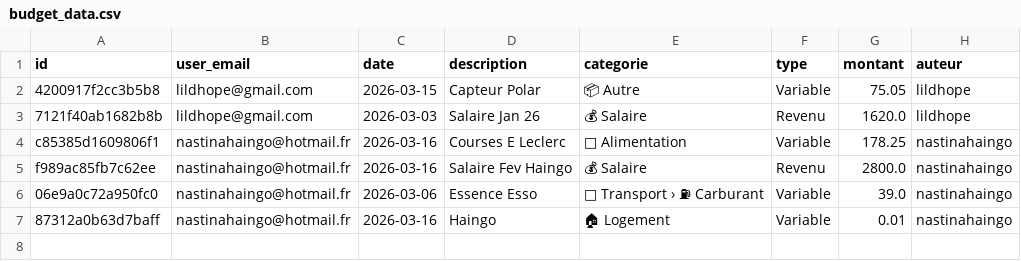
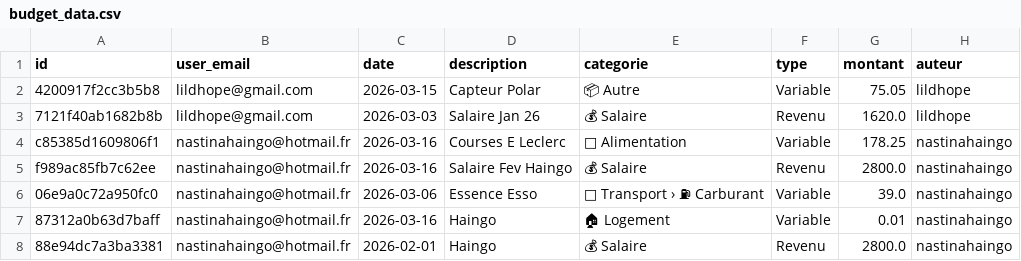
Before and after one commit to nastinahaingo/BudgetApp, a CSV file: budget_data.csv, drawn as a sheet; the diff names each change by its address in the sheet, - before the commit and + after, or states it on an @@ line.

Commit message:
update budget_data

```diff
--- a/budget_data.csv
+++ b/budget_data.csv
+row 8: 88e94dc7a3ba3381 | nastinahaingo@hotmail.fr | 2026-02-01 | Haingo | 💰 Salaire | Revenu | 2800.0 | nastinahaingo
```
